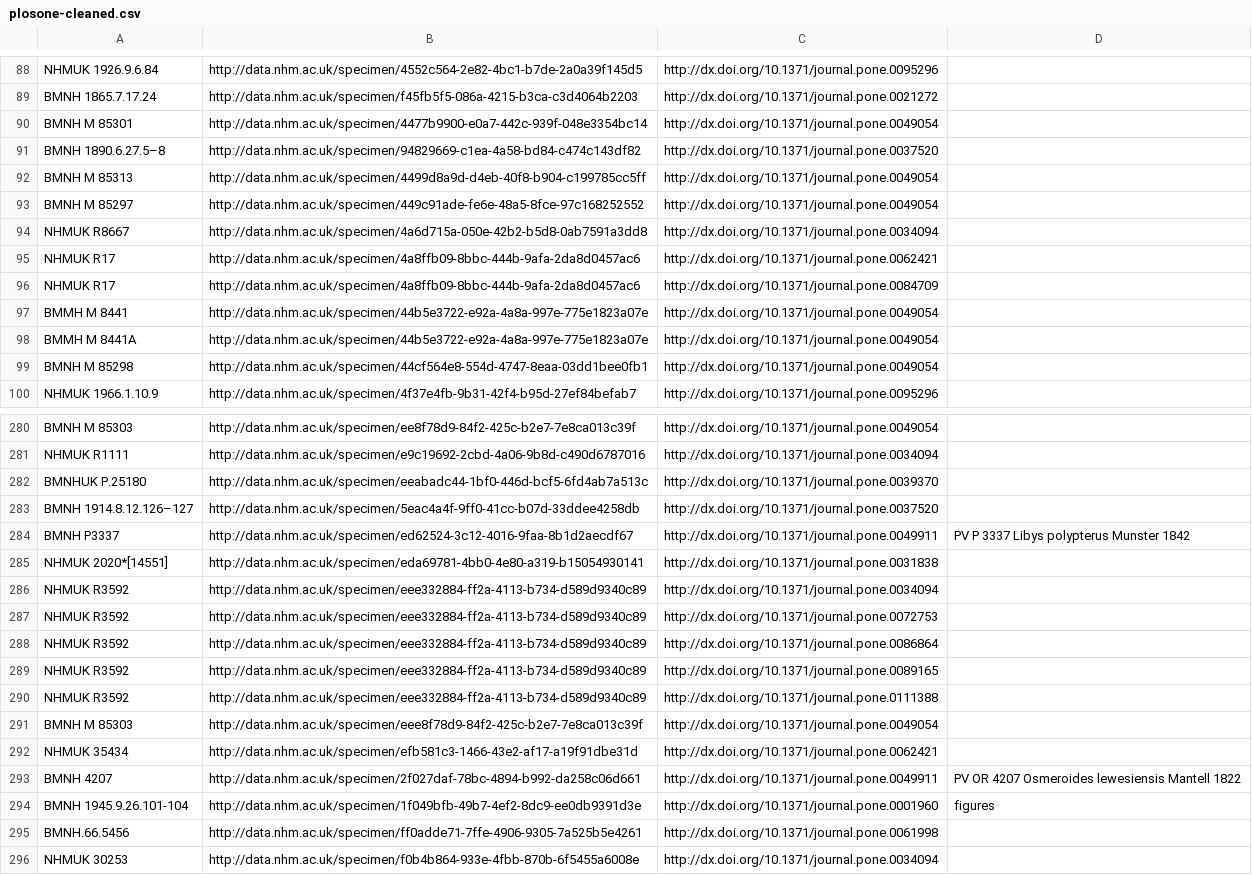
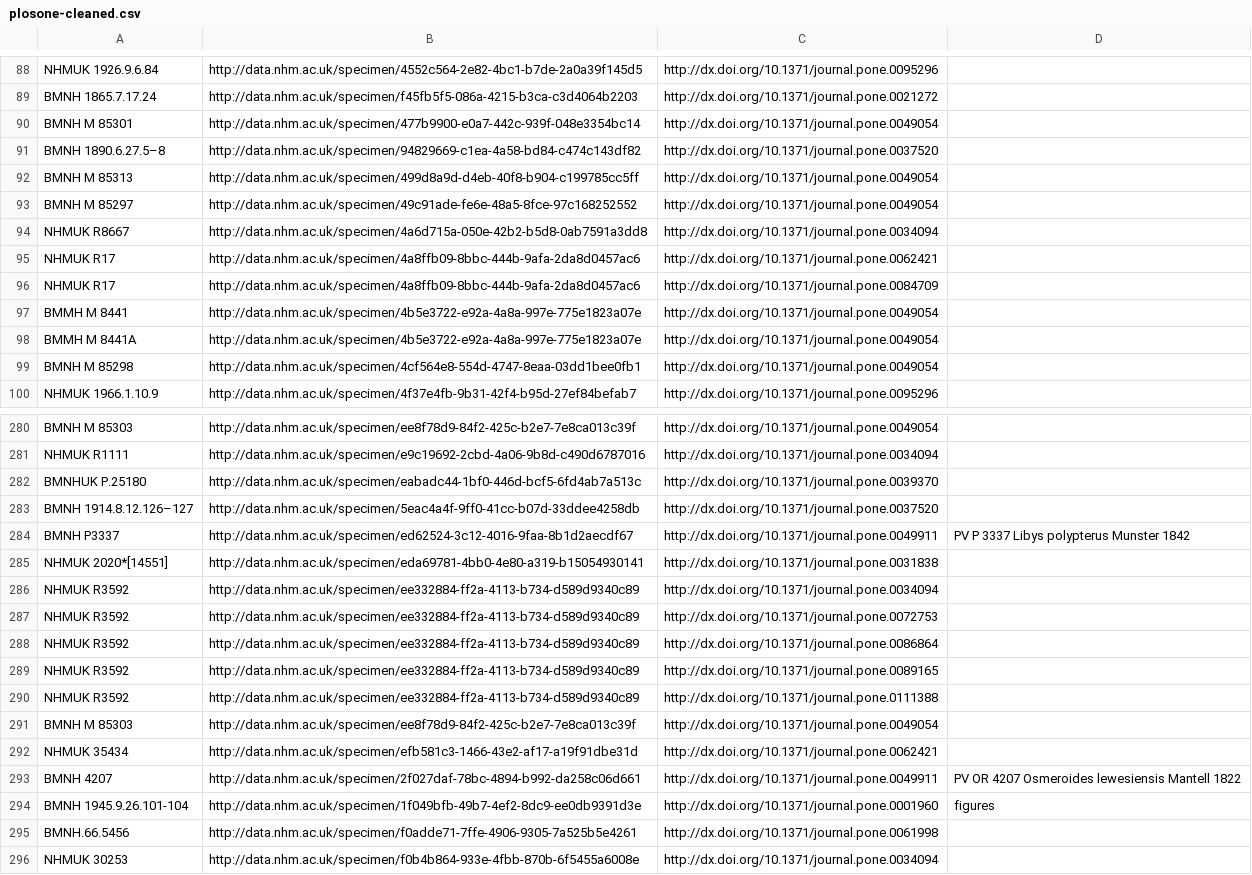
Before and after one commit to rossmounce/NHM-specimens, a CSV file: results/plosone-cleaned.csv, drawn as a sheet; only a part is shown, gaps mark what is left out; the diff covers the shown part only.

```diff
--- a/results/plosone-cleaned.csv
+++ b/results/plosone-cleaned.csv
@@ -89,6 +89,6 @@ NHMUK 1926.9.6.84,http://data.nhm.ac.uk/specimen/4552c564-2e82-4bc1-b7de-2a0a39f
 BMNH 1865.7.17.24,http://data.nhm.ac.uk/specimen/f45fb5f5-086a-4215-b3ca-c3d4064b2203,http://dx.doi.org/10.1371/journal.pone.0021272,
-BMNH M 85301,http://data.nhm.ac.uk/specimen/4477b9900-e0a7-442c-939f-048e3354bc14,http://dx.doi.org/10.1371/journal.pone.0049054,
+BMNH M 85301,http://data.nhm.ac.uk/specimen/477b9900-e0a7-442c-939f-048e3354bc14,http://dx.doi.org/10.1371/journal.pone.0049054,
 BMNH 1890.6.27.5–8,http://data.nhm.ac.uk/specimen/94829669-c1ea-4a58-bd84-c474c143df82,http://dx.doi.org/10.1371/journal.pone.0037520,
-BMNH M 85313,http://data.nhm.ac.uk/specimen/4499d8a9d-d4eb-40f8-b904-c199785cc5ff,http://dx.doi.org/10.1371/journal.pone.0049054,
-BMNH M 85297,http://data.nhm.ac.uk/specimen/449c91ade-fe6e-48a5-8fce-97c168252552,http://dx.doi.org/10.1371/journal.pone.0049054,
+BMNH M 85313,http://data.nhm.ac.uk/specimen/499d8a9d-d4eb-40f8-b904-c199785cc5ff,http://dx.doi.org/10.1371/journal.pone.0049054,
+BMNH M 85297,http://data.nhm.ac.uk/specimen/49c91ade-fe6e-48a5-8fce-97c168252552,http://dx.doi.org/10.1371/journal.pone.0049054,
 NHMUK R8667,http://data.nhm.ac.uk/specimen/4a6d715a-050e-42b2-b5d8-0ab7591a3dd8,http://dx.doi.org/10.1371/journal.pone.0034094,
@@ -96,5 +96,5 @@ NHMUK R17,http://data.nhm.ac.uk/specimen/4a8ffb09-8bbc-444b-9afa-2da8d0457ac6,ht
 NHMUK R17,http://data.nhm.ac.uk/specimen/4a8ffb09-8bbc-444b-9afa-2da8d0457ac6,http://dx.doi.org/10.1371/journal.pone.0084709,
-BMMH M 8441,http://data.nhm.ac.uk/specimen/44b5e3722-e92a-4a8a-997e-775e1823a07e,http://dx.doi.org/10.1371/journal.pone.0049054,
-BMMH M 8441A,http://data.nhm.ac.uk/specimen/44b5e3722-e92a-4a8a-997e-775e1823a07e,http://dx.doi.org/10.1371/journal.pone.0049054,
-BMNH M 85298,http://data.nhm.ac.uk/specimen/44cf564e8-554d-4747-8eaa-03dd1bee0fb1,http://dx.doi.org/10.1371/journal.pone.0049054,
+BMMH M 8441,http://data.nhm.ac.uk/specimen/4b5e3722-e92a-4a8a-997e-775e1823a07e,http://dx.doi.org/10.1371/journal.pone.0049054,
+BMMH M 8441A,http://data.nhm.ac.uk/specimen/4b5e3722-e92a-4a8a-997e-775e1823a07e,http://dx.doi.org/10.1371/journal.pone.0049054,
+BMNH M 85298,http://data.nhm.ac.uk/specimen/4cf564e8-554d-4747-8eaa-03dd1bee0fb1,http://dx.doi.org/10.1371/journal.pone.0049054,
 NHMUK 1966.1.10.9,http://data.nhm.ac.uk/specimen/4f37e4fb-9b31-42f4-b95d-27ef84befab7,http://dx.doi.org/10.1371/journal.pone.0095296,
@@ -281,3 +281,3 @@ BMNH M 85303,http://data.nhm.ac.uk/specimen/ee8f78d9-84f2-425c-b2e7-7e8ca013c39f
 NHMUK R1111,http://data.nhm.ac.uk/specimen/e9c19692-2cbd-4a06-9b8d-c490d6787016,http://dx.doi.org/10.1371/journal.pone.0034094,
-BMNHUK P.25180,http://data.nhm.ac.uk/specimen/eeabadc44-1bf0-446d-bcf5-6fd4ab7a513c,http://dx.doi.org/10.1371/journal.pone.0039370,
+BMNHUK P.25180,http://data.nhm.ac.uk/specimen/eabadc44-1bf0-446d-bcf5-6fd4ab7a513c,http://dx.doi.org/10.1371/journal.pone.0039370,
 BMNH 1914.8.12.126–127,http://data.nhm.ac.uk/specimen/5eac4a4f-9ff0-41cc-b07d-33ddee4258db,http://dx.doi.org/10.1371/journal.pone.0037520,
@@ -285,8 +285,8 @@ BMNH P3337,http://data.nhm.ac.uk/specimen/ed62524-3c12-4016-9faa-8b1d2aecdf67,ht
 NHMUK 2020*[14551],http://data.nhm.ac.uk/specimen/eda69781-4bb0-4e80-a319-b15054930141,http://dx.doi.org/10.1371/journal.pone.0031838,
-NHMUK R3592,http://data.nhm.ac.uk/specimen/eee332884-ff2a-4113-b734-d589d9340c89,http://dx.doi.org/10.1371/journal.pone.0034094,
-NHMUK R3592,http://data.nhm.ac.uk/specimen/eee332884-ff2a-4113-b734-d589d9340c89,http://dx.doi.org/10.1371/journal.pone.0072753,
-NHMUK R3592,http://data.nhm.ac.uk/specimen/eee332884-ff2a-4113-b734-d589d9340c89,http://dx.doi.org/10.1371/journal.pone.0086864,
-NHMUK R3592,http://data.nhm.ac.uk/specimen/eee332884-ff2a-4113-b734-d589d9340c89,http://dx.doi.org/10.1371/journal.pone.0089165,
-NHMUK R3592,http://data.nhm.ac.uk/specimen/eee332884-ff2a-4113-b734-d589d9340c89,http://dx.doi.org/10.1371/journal.pone.0111388,
-BMNH M 85303,http://data.nhm.ac.uk/specimen/eee8f78d9-84f2-425c-b2e7-7e8ca013c39f,http://dx.doi.org/10.1371/journal.pone.0049054,
+NHMUK R3592,http://data.nhm.ac.uk/specimen/ee332884-ff2a-4113-b734-d589d9340c89,http://dx.doi.org/10.1371/journal.pone.0034094,
+NHMUK R3592,http://data.nhm.ac.uk/specimen/ee332884-ff2a-4113-b734-d589d9340c89,http://dx.doi.org/10.1371/journal.pone.0072753,
+NHMUK R3592,http://data.nhm.ac.uk/specimen/ee332884-ff2a-4113-b734-d589d9340c89,http://dx.doi.org/10.1371/journal.pone.0086864,
+NHMUK R3592,http://data.nhm.ac.uk/specimen/ee332884-ff2a-4113-b734-d589d9340c89,http://dx.doi.org/10.1371/journal.pone.0089165,
+NHMUK R3592,http://data.nhm.ac.uk/specimen/ee332884-ff2a-4113-b734-d589d9340c89,http://dx.doi.org/10.1371/journal.pone.0111388,
+BMNH M 85303,http://data.nhm.ac.uk/specimen/ee8f78d9-84f2-425c-b2e7-7e8ca013c39f,http://dx.doi.org/10.1371/journal.pone.0049054,
 NHMUK 35434,http://data.nhm.ac.uk/specimen/efb581c3-1466-43e2-af17-a19f91dbe31d,http://dx.doi.org/10.1371/journal.pone.0062421,
@@ -294,3 +294,3 @@ BMNH 4207,http://data.nhm.ac.uk/specimen/2f027daf-78bc-4894-b992-da258c06d661,ht
 BMNH 1945.9.26.101-104,http://data.nhm.ac.uk/specimen/1f049bfb-49b7-4ef2-8dc9-ee0db9391d3e,http://dx.doi.org/10.1371/journal.pone.0001960,figures
-BMNH.66.5456,http://data.nhm.ac.uk/specimen/ff0adde71-7ffe-4906-9305-7a525b5e4261,http://dx.doi.org/10.1371/journal.pone.0061998,
+BMNH.66.5456,http://data.nhm.ac.uk/specimen/f0adde71-7ffe-4906-9305-7a525b5e4261,http://dx.doi.org/10.1371/journal.pone.0061998,
 NHMUK 30253,http://data.nhm.ac.uk/specimen/f0b4b864-933e-4fbb-870b-6f5455a6008e,http://dx.doi.org/10.1371/journal.pone.0034094,
```
Also changed, not shown: 29 edited cells elsewhere in this file, results/plosone-bmnh.csv, results/plosone-cleaned-extra.csv.
